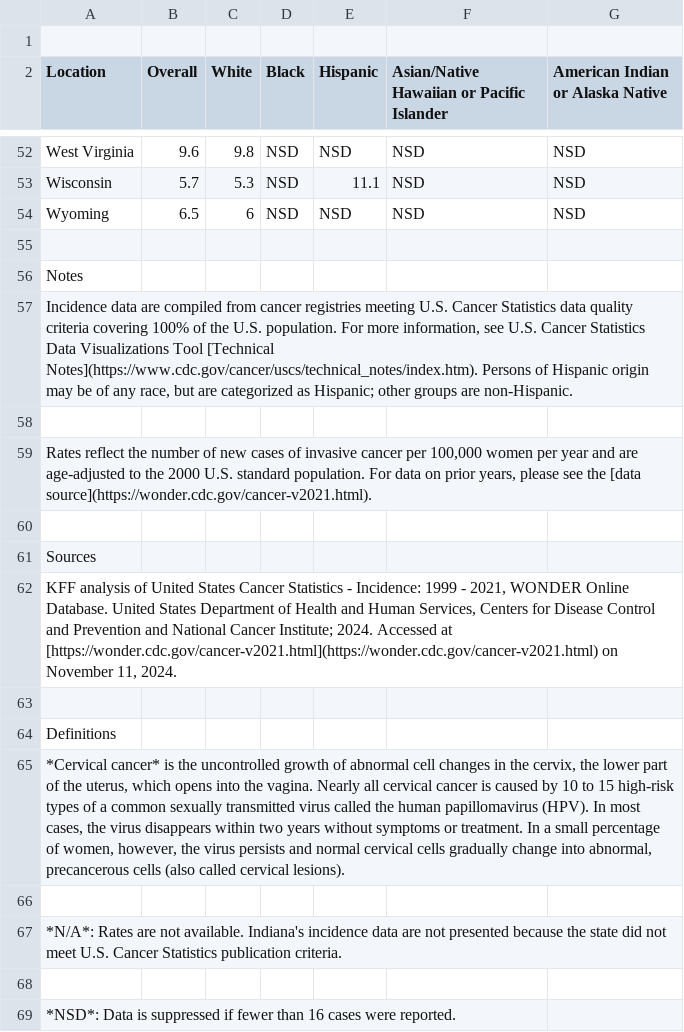
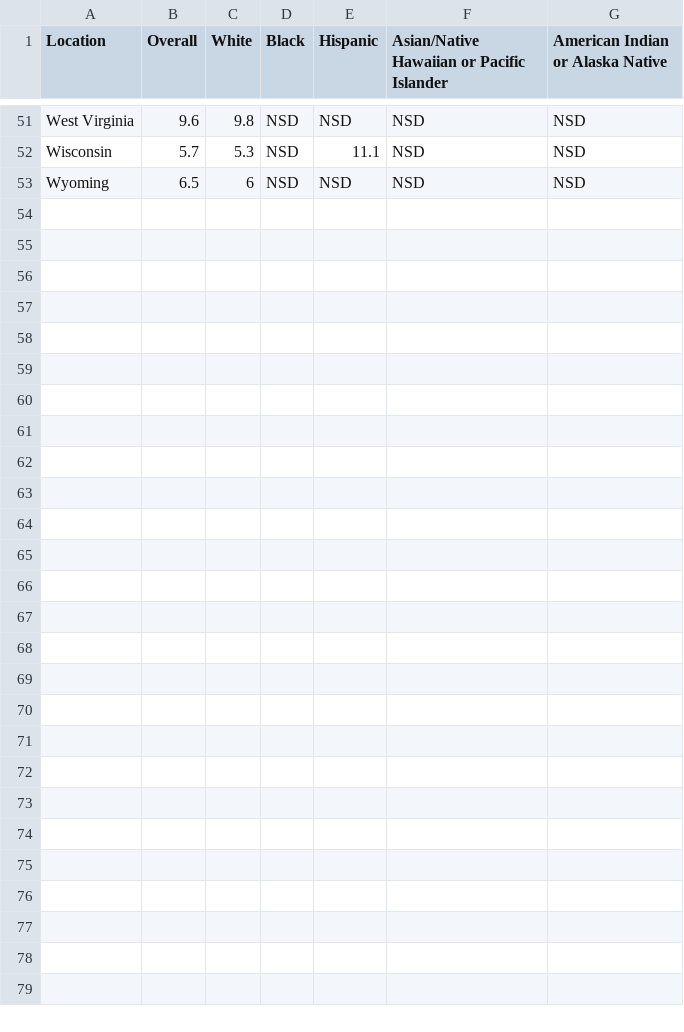
Before and after one commit to bhedgemon/maternity-mortality-rates, a CSV file: cervical_cancer_clean.csv, drawn as a sheet; only a part is shown, gaps mark what is left out; the diff names each change by its address in the sheet, - before the commit and + after, or states it on an @@ line.

```diff
--- a/cervical_cancer_clean.csv
+++ b/cervical_cancer_clean.csv
-row 1: (empty)
-row 55: (empty)
-row 56: Notes
-row 57: Incidence data are compiled from cancer registries meeting U.S. Cancer Statistics data quality criteria covering 100% of the U.S. population. For more information, see U.S. Cancer Statistics Data Visualizations Tool [Technical Notes](https://www.cdc.gov/cancer/uscs/technical_notes/index.htm). Persons of Hispanic origin may be of any race, but are categorized as Hispanic; other groups are non-Hispanic.
-row 58: (empty)
-row 59: Rates reflect the number of new cases of invasive cancer per 100,000 women per year and are age-adjusted to the 2000 U.S. standard population. For data on prior years, please see the [data source](https://wonder.cdc.gov/cancer-v2021.html).
-row 60: (empty)
-row 61: Sources
-row 62: KFF analysis of United States Cancer Statistics - Incidence: 1999 - 2021, WONDER Online Database. United States Department of Health and Human Services, Centers for Disease Control and Prevention and National Cancer Institute; 2024. Accessed at [https://wonder.cdc.gov/cancer-v2021.html](https://wonder.cdc.gov/cancer-v2021.html) on November 11, 2024.
-row 63: (empty)
-row 64: Definitions
-row 65: *Cervical cancer* is the uncontrolled growth of abnormal cell changes in the cervix, the lower part of the uterus, which opens into the vagina. Nearly all cervical cancer is caused by 10 to 15 high-risk types of a common sexually transmitted virus called the human papillomavirus (HPV). In most cases, the virus disappears within two years without symptoms or treatment. In a small percentage of women, however, the virus persists and normal cervical cells gradually change into abnormal, precancerous cells (also called cervical lesions).
-row 66: (empty)
-row 67: *N/A*: Rates are not available. Indiana's incidence data are not presented because the state did not meet U.S. Cancer Statistics publication criteria.
-row 68: (empty)
-row 69: *NSD*: Data is suppressed if fewer than 16 cases were reported.
```
Also changed, not shown: breast_cancer_death_clean.csv, cervical_cancer_deaths_clean.csv, 4 other files.
